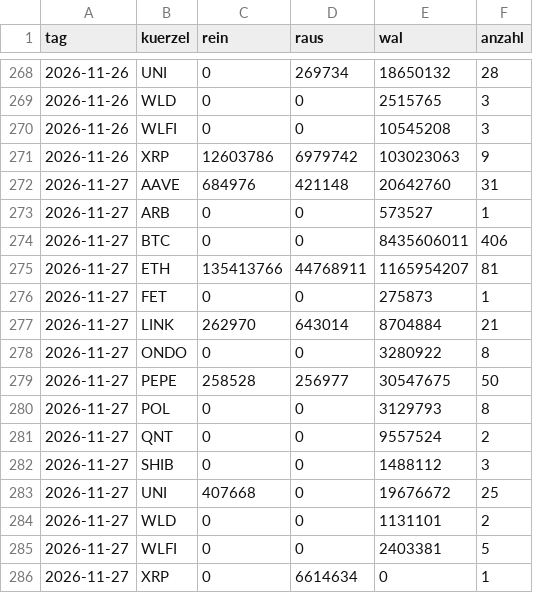
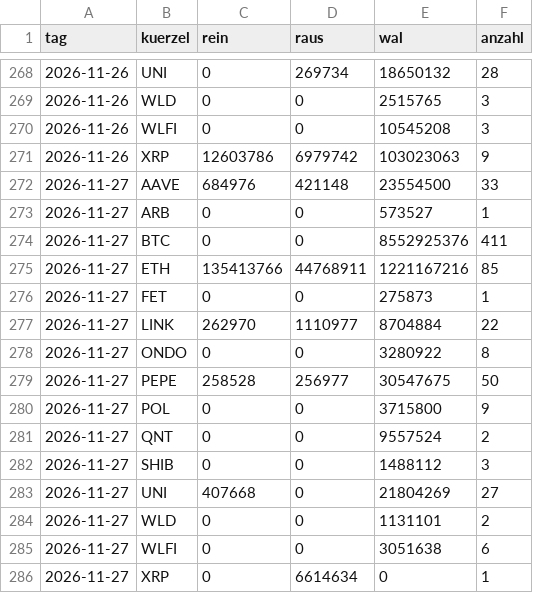
Before and after one commit to tobzwil89/insider, a CSV file: daten/wale/tagesfluss.csv, drawn as a sheet; only a part is shown, gaps mark what is left out.

```diff
--- a/daten/wale/tagesfluss.csv
+++ b/daten/wale/tagesfluss.csv
@@ -271,16 +271,16 @@ tag,kuerzel,rein,raus,wal,anzahl
 2026-11-26,XRP,12603786,6979742,103023063,9
-2026-11-27,AAVE,684976,421148,20642760,31
+2026-11-27,AAVE,684976,421148,23554500,33
 2026-11-27,ARB,0,0,573527,1
-2026-11-27,BTC,0,0,8435606011,406
-2026-11-27,ETH,135413766,44768911,1165954207,81
+2026-11-27,BTC,0,0,8552925376,411
+2026-11-27,ETH,135413766,44768911,1221167216,85
 2026-11-27,FET,0,0,275873,1
-2026-11-27,LINK,262970,643014,8704884,21
+2026-11-27,LINK,262970,1110977,8704884,22
 2026-11-27,ONDO,0,0,3280922,8
 2026-11-27,PEPE,258528,256977,30547675,50
-2026-11-27,POL,0,0,3129793,8
+2026-11-27,POL,0,0,3715800,9
 2026-11-27,QNT,0,0,9557524,2
 2026-11-27,SHIB,0,0,1488112,3
-2026-11-27,UNI,407668,0,19676672,25
+2026-11-27,UNI,407668,0,21804269,27
 2026-11-27,WLD,0,0,1131101,2
-2026-11-27,WLFI,0,0,2403381,5
+2026-11-27,WLFI,0,0,3051638,6
 2026-11-27,XRP,0,6614634,0,1
```
Also changed, not shown: daten/wale/memecoins.csv, 2 other files.
